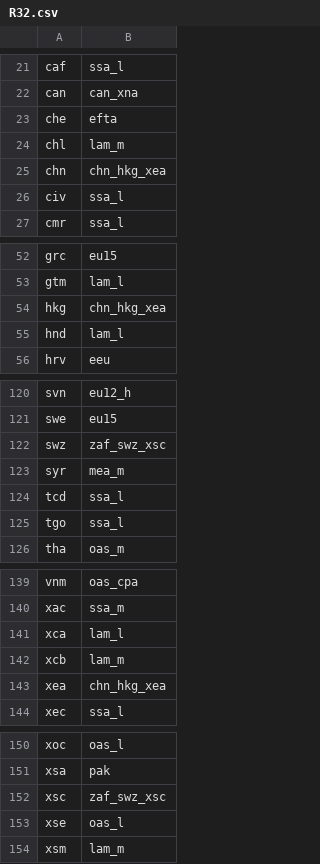
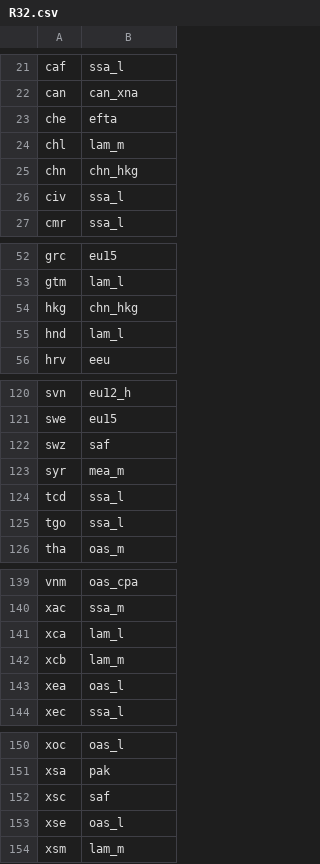
Before and after one commit to teemsphere/teems-mappings, a CSV file: GTAPv11/GTAPv7/REG/R32.csv, drawn as a sheet; only a part is shown, gaps mark what is left out; the diff covers the shown part only.

```diff
--- a/GTAPv11/GTAPv7/REG/R32.csv
+++ b/GTAPv11/GTAPv7/REG/R32.csv
@@ -24,3 +24,3 @@ che,efta
 chl,lam_m
-chn,chn_hkg_xea
+chn,chn_hkg
 civ,ssa_l
@@ -53,3 +53,3 @@ grc,eu15
 gtm,lam_l
-hkg,chn_hkg_xea
+hkg,chn_hkg
 hnd,lam_l
@@ -121,3 +121,3 @@ svn,eu12_h
 swe,eu15
-swz,zaf_swz_xsc
+swz,saf
 syr,mea_m
@@ -142,3 +142,3 @@ xca,lam_l
 xcb,lam_m
-xea,chn_hkg_xea
+xea,oas_l
 xec,ssa_l
@@ -151,3 +151,3 @@ xoc,oas_l
 xsa,pak
-xsc,zaf_swz_xsc
+xsc,saf
 xse,oas_l
```
Also changed, not shown: 1 edited cell elsewhere in this file, GTAPv10/GTAPv6/REG/R32.csv, GTAPv10/GTAPv7/REG/R32.csv, 3 other files.
